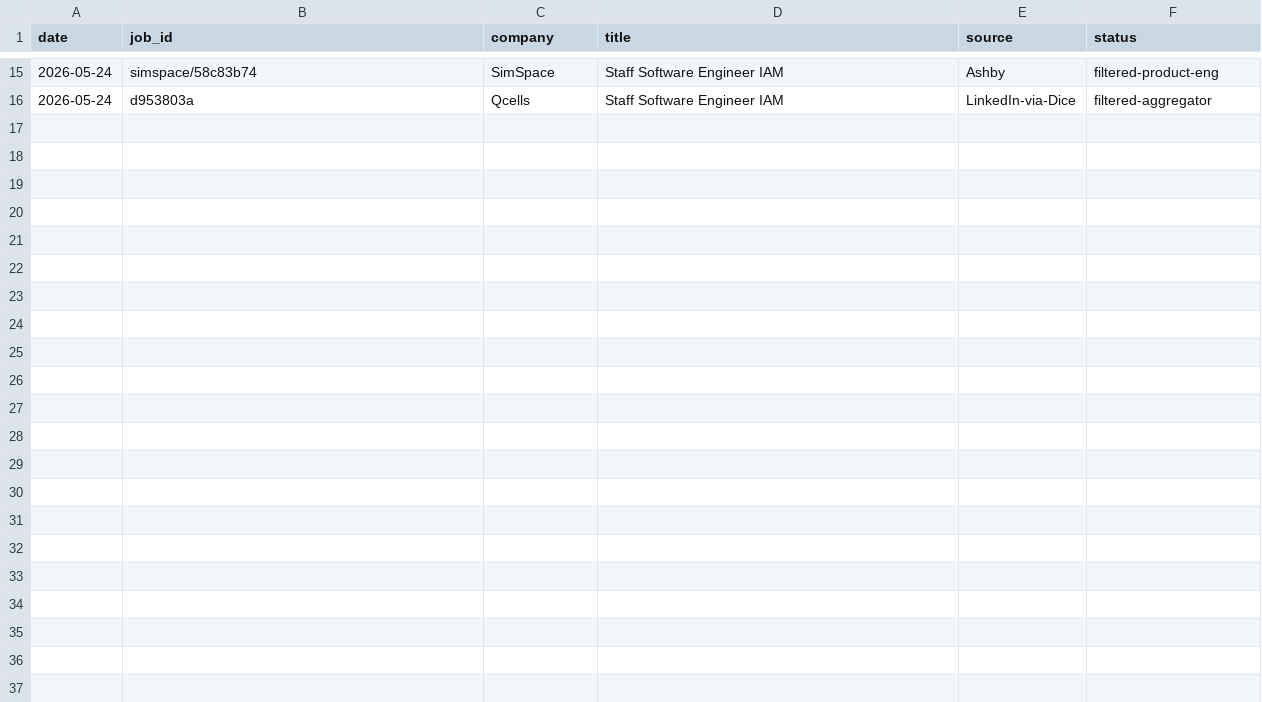
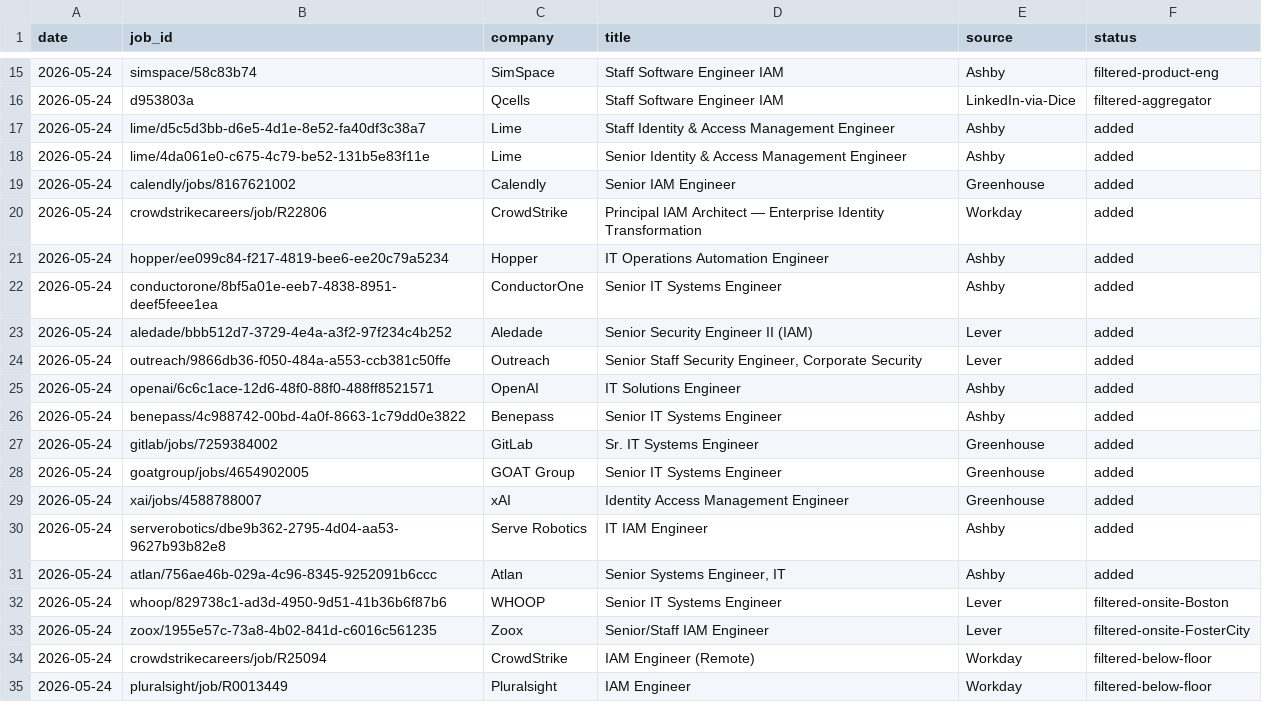
Before and after one commit to codecojoejoe/mcp-inventory, a TSV file: career-ops/data/scan-history.tsv, drawn as a sheet; only a part is shown, gaps mark what is left out; the diff covers the shown part only; the diff names each change by its address in the sheet, - before the commit and + after, or states it on an @@ line.

```diff
--- a/career-ops/data/scan-history.tsv
+++ b/career-ops/data/scan-history.tsv
+row 17: 2026-05-24 | lime/d5c5d3bb-d6e5-4d1e-8e52-fa40df3c38a7 | Lime | Staff Identity & Access Management Engineer | Ashby | added
+row 18: 2026-05-24 | lime/4da061e0-c675-4c79-be52-131b5e83f11e | Lime | Senior Identity & Access Management Engineer | Ashby | added
+row 19: 2026-05-24 | calendly/jobs/8167621002 | Calendly | Senior IAM Engineer | Greenhouse | added
+row 20: 2026-05-24 | crowdstrikecareers/job/R22806 | CrowdStrike | Principal IAM Architect — Enterprise Identity Transformation | Workday | added
+row 21: 2026-05-24 | hopper/ee099c84-f217-4819-bee6-ee20c79a5234 | Hopper | IT Operations Automation Engineer | Ashby | added
+row 22: 2026-05-24 | conductorone/8bf5a01e-eeb7-4838-8951-deef5feee1ea | ConductorOne | Senior IT Systems Engineer | Ashby | added
+row 23: 2026-05-24 | aledade/bbb512d7-3729-4e4a-a3f2-97f234c4b252 | Aledade | Senior Security Engineer II (IAM) | Lever | added
+row 24: 2026-05-24 | outreach/9866db36-f050-484a-a553-ccb381c50ffe | Outreach | Senior Staff Security Engineer, Corporate Security | Lever | added
+row 25: 2026-05-24 | openai/6c6c1ace-12d6-48f0-88f0-488ff8521571 | OpenAI | IT Solutions Engineer | Ashby | added
+row 26: 2026-05-24 | benepass/4c988742-00bd-4a0f-8663-1c79dd0e3822 | Benepass | Senior IT Systems Engineer | Ashby | added
+row 27: 2026-05-24 | gitlab/jobs/7259384002 | GitLab | Sr. IT Systems Engineer | Greenhouse | added
+row 28: 2026-05-24 | goatgroup/jobs/4654902005 | GOAT Group | Senior IT Systems Engineer | Greenhouse | added
+row 29: 2026-05-24 | xai/jobs/4588788007 | xAI | Identity Access Management Engineer | Greenhouse | added
+row 30: 2026-05-24 | serverobotics/dbe9b362-2795-4d04-aa53-9627b93b82e8 | Serve Robotics | IT IAM Engineer | Ashby | added
+row 31: 2026-05-24 | atlan/756ae46b-029a-4c96-8345-9252091b6ccc | Atlan | Senior Systems Engineer, IT | Ashby | added
+row 32: 2026-05-24 | whoop/829738c1-ad3d-4950-9d51-41b36b6f87b6 | WHOOP | Senior IT Systems Engineer | Lever | filtered-onsite-Boston
+row 33: 2026-05-24 | zoox/1955e57c-73a8-4b02-841d-c6016c561235 | Zoox | Senior/Staff IAM Engineer | Lever | filtered-onsite-FosterCity
+row 34: 2026-05-24 | crowdstrikecareers/job/R25094 | CrowdStrike | IAM Engineer (Remote) | Workday | filtered-below-floor
+row 35: 2026-05-24 | pluralsight/job/R0013449 | Pluralsight | IAM Engineer | Workday | filtered-below-floor
```
Also changed, not shown: 10 added rows elsewhere in this file, 2 other files.
